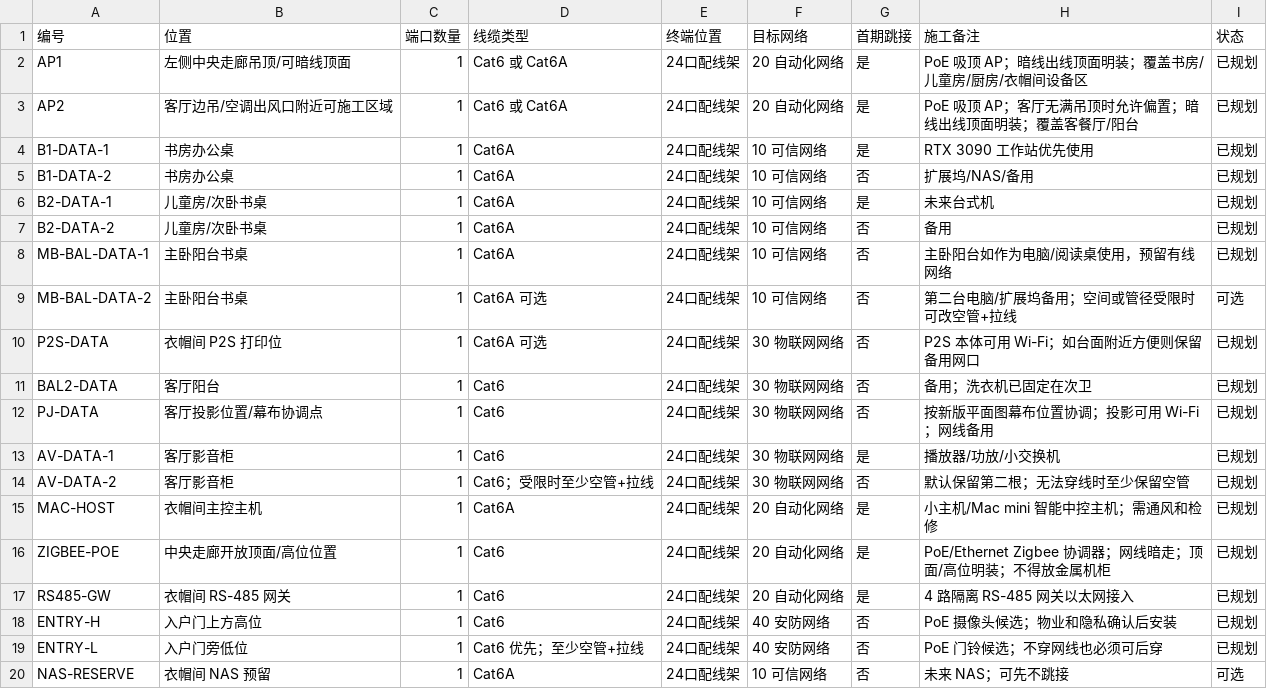
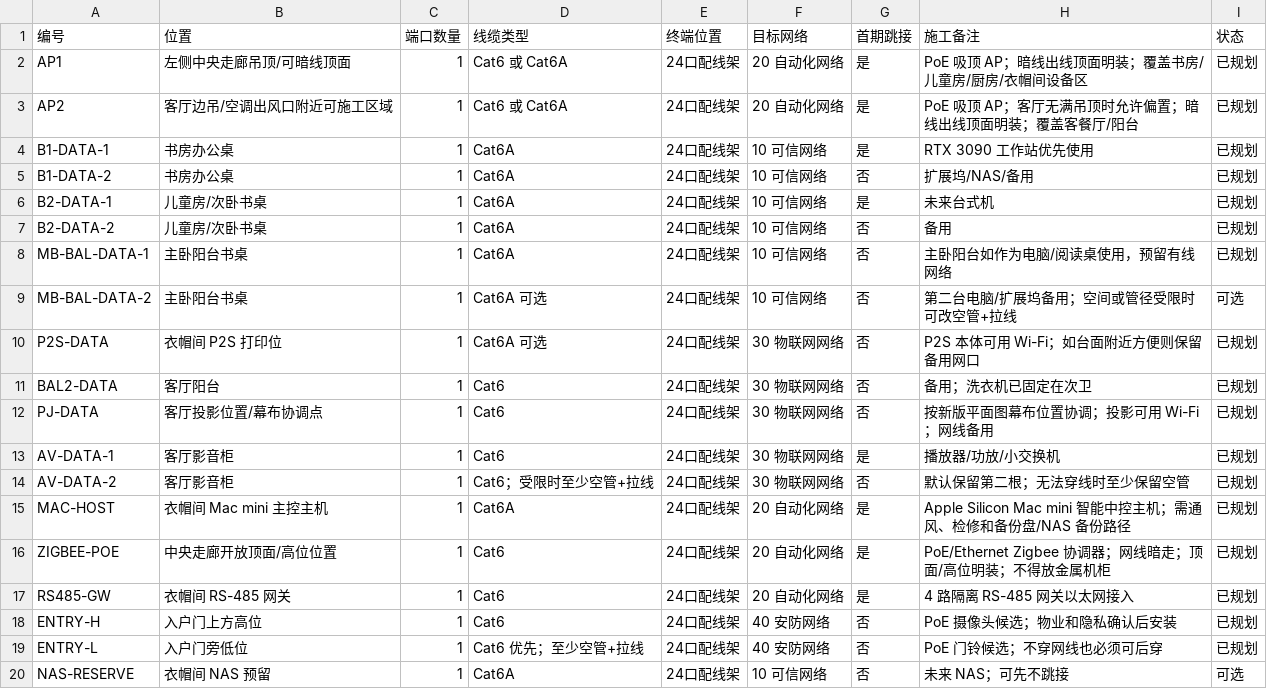
Before and after one commit to phoenixjyb/mySmartHome, a CSV file: inventory/network_ports.csv, drawn as a sheet.

Commit message:
Set Mac mini as primary smart home controller

```diff
--- a/inventory/network_ports.csv
+++ b/inventory/network_ports.csv
@@ -14,3 +14,3 @@ AV-DATA-1,客厅影音柜,1,Cat6,24口配线架,30 物联网网络,是,播放器
 AV-DATA-2,客厅影音柜,1,Cat6；受限时至少空管+拉线,24口配线架,30 物联网网络,否,默认保留第二根；无法穿线时至少保留空管,已规划
-MAC-HOST,衣帽间主控主机,1,Cat6A,24口配线架,20 自动化网络,是,小主机/Mac mini 智能中控主机；需通风和检修,已规划
+MAC-HOST,衣帽间 Mac mini 主控主机,1,Cat6A,24口配线架,20 自动化网络,是,Apple Silicon Mac mini 智能中控主机；需通风、检修和备份盘/NAS 备份路径,已规划
 ZIGBEE-POE,中央走廊开放顶面/高位位置,1,Cat6,24口配线架,20 自动化网络,是,PoE/Ethernet Zigbee 协调器；网线暗走；顶面/高位明装；不得放金属机柜,已规划
```
Also changed, not shown: inventory/devices.csv, inventory/power_socket_points.csv, 10 other files.
